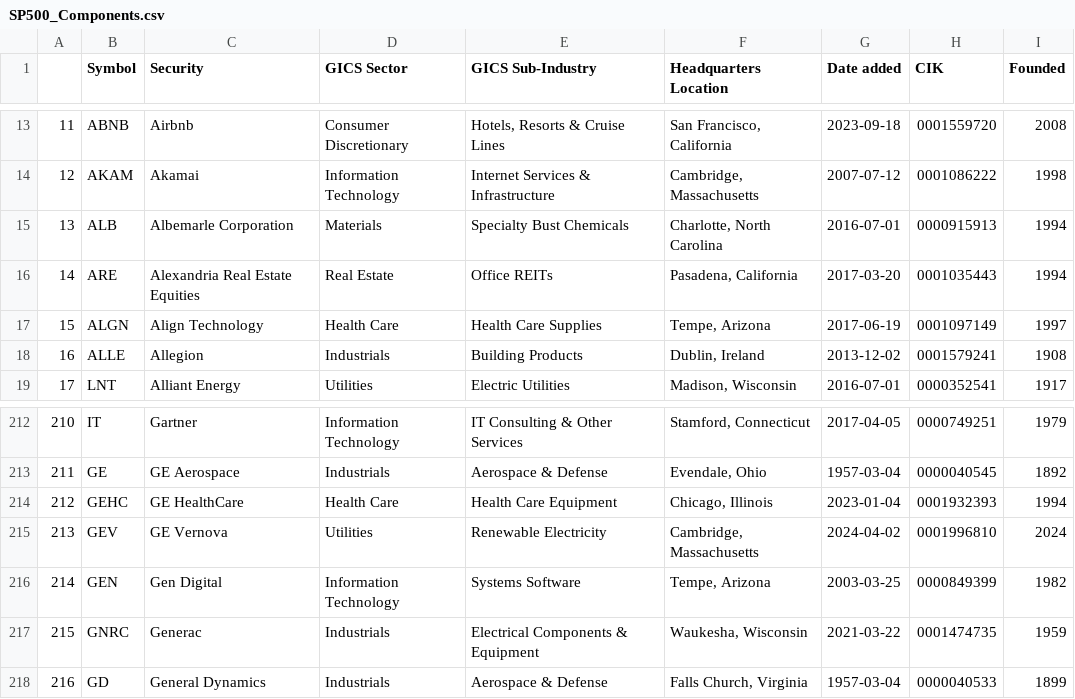
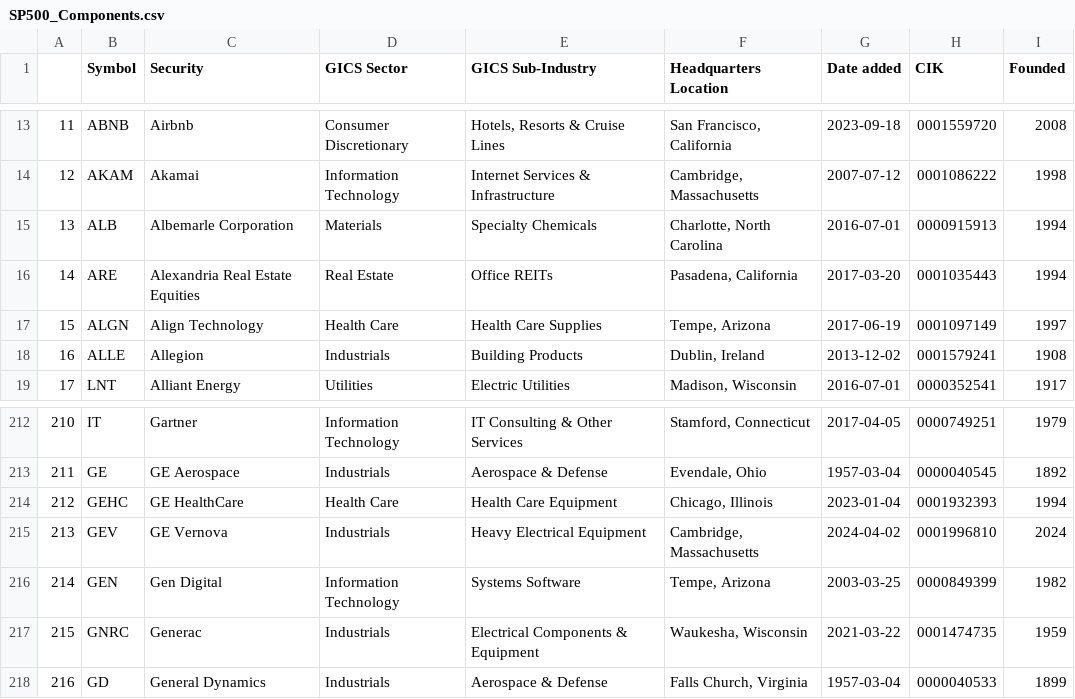
Before and after one commit to vvelicu/s-p500, a CSV file: data/SP500_Components.csv, drawn as a sheet; only a part is shown, gaps mark what is left out.

```diff
--- a/data/SP500_Components.csv
+++ b/data/SP500_Components.csv
@@ -14,3 +14,3 @@
 12,AKAM,Akamai,Information Technology,Internet Services & Infrastructure,"Cambridge, Massachusetts",2007-07-12,0001086222,1998
-13,ALB,Albemarle Corporation,Materials,Specialty Bust Chemicals,"Charlotte, North Carolina",2016-07-01,0000915913,1994
+13,ALB,Albemarle Corporation,Materials,Specialty Chemicals,"Charlotte, North Carolina",2016-07-01,0000915913,1994
 14,ARE,Alexandria Real Estate Equities,Real Estate,Office REITs,"Pasadena, California",2017-03-20,0001035443,1994
@@ -214,3 +214,3 @@
 212,GEHC,GE HealthCare,Health Care,Health Care Equipment,"Chicago, Illinois",2023-01-04,0001932393,1994
-213,GEV,GE Vernova,Utilities,Renewable Electricity,"Cambridge, Massachusetts",2024-04-02,0001996810,2024
+213,GEV,GE Vernova,Industrials,Heavy Electrical Equipment,"Cambridge, Massachusetts",2024-04-02,0001996810,2024
 214,GEN,Gen Digital,Information Technology,Systems Software,"Tempe, Arizona",2003-03-25,0000849399,1982
```
